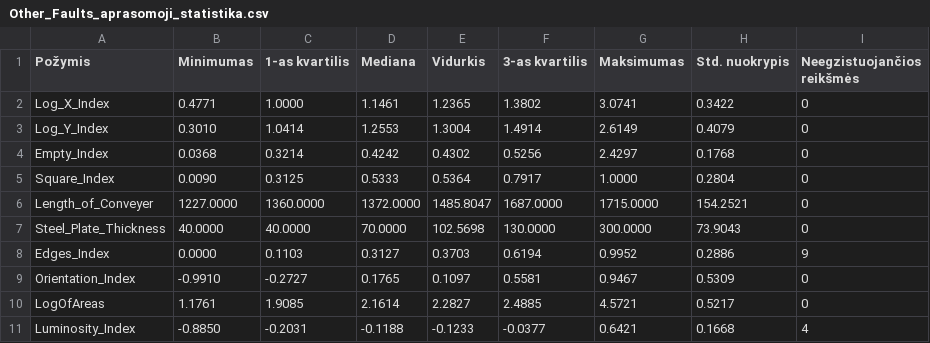
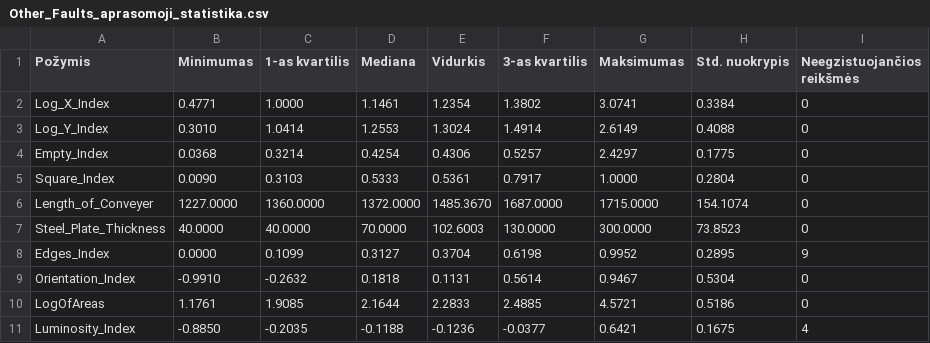
Before and after one commit to AaronG5/data-mining-and-machine-learning, a CSV file: Task_1/Other_Faults_aprasomoji_statistika.csv, drawn as a sheet.

```diff
--- a/Task_1/Other_Faults_aprasomoji_statistika.csv
+++ b/Task_1/Other_Faults_aprasomoji_statistika.csv
@@ -1,11 +1,11 @@
 Požymis              , Minimumas, 1-as kvartilis, Mediana  , Vidurkis , 3-as kvartilis, Maksimumas, Std. nuokrypis, Neegzistuojančios reikšmės
-Log_X_Index          , 0.4771   , 1.0000        , 1.1461   , 1.2365   , 1.3802        ,     3.0741,         0.3422,                          0
-Log_Y_Index          , 0.3010   , 1.0414        , 1.2553   , 1.3004   , 1.4914        ,     2.6149,         0.4079,                          0
-Empty_Index          , 0.0368   , 0.3214        , 0.4242   , 0.4302   , 0.5256        ,     2.4297,         0.1768,                          0
-Square_Index         , 0.0090   , 0.3125        , 0.5333   , 0.5364   , 0.7917        ,     1.0000,         0.2804,                          0
-Length_of_Conveyer   , 1227.0000, 1360.0000     , 1372.0000, 1485.8047, 1687.0000     ,  1715.0000,       154.2521,                          0
-Steel_Plate_Thickness, 40.0000  , 40.0000       , 70.0000  , 102.5698 , 130.0000      ,   300.0000,        73.9043,                          0
-Edges_Index          , 0.0000   , 0.1103        , 0.3127   , 0.3703   , 0.6194        ,     0.9952,         0.2886,                          9
-Orientation_Index    , -0.9910  , -0.2727       , 0.1765   , 0.1097   , 0.5581        ,     0.9467,         0.5309,                          0
-LogOfAreas           , 1.1761   , 1.9085        , 2.1614   , 2.2827   , 2.4885        ,     4.5721,         0.5217,                          0
-Luminosity_Index     , -0.8850  , -0.2031       , -0.1188  , -0.1233  , -0.0377       ,     0.6421,         0.1668,                          4
+Log_X_Index          , 0.4771   , 1.0000        , 1.1461   , 1.2354   , 1.3802        ,     3.0741,         0.3384,                          0
+Log_Y_Index          , 0.3010   , 1.0414        , 1.2553   , 1.3024   , 1.4914        ,     2.6149,         0.4088,                          0
+Empty_Index          , 0.0368   , 0.3214        , 0.4254   , 0.4306   , 0.5257        ,     2.4297,         0.1775,                          0
+Square_Index         , 0.0090   , 0.3103        , 0.5333   , 0.5361   , 0.7917        ,     1.0000,         0.2804,                          0
+Length_of_Conveyer   , 1227.0000, 1360.0000     , 1372.0000, 1485.3670, 1687.0000     ,  1715.0000,       154.1074,                          0
+Steel_Plate_Thickness, 40.0000  , 40.0000       , 70.0000  , 102.6003 , 130.0000      ,   300.0000,        73.8523,                          0
+Edges_Index          , 0.0000   , 0.1099        , 0.3127   , 0.3704   , 0.6198        ,     0.9952,         0.2895,                          9
+Orientation_Index    , -0.9910  , -0.2632       , 0.1818   , 0.1131   , 0.5614        ,     0.9467,         0.5304,                          0
+LogOfAreas           , 1.1761   , 1.9085        , 2.1644   , 2.2833   , 2.4885        ,     4.5721,         0.5186,                          0
+Luminosity_Index     , -0.8850  , -0.2035       , -0.1188  , -0.1236  , -0.0377       ,     0.6421,         0.1675,                          4
```
Also changed, not shown: Task_1/Bumps_aprasomoji_statistika.csv, Task_1/bendra_aprasomoji_statistika.csv, 1 other file.
